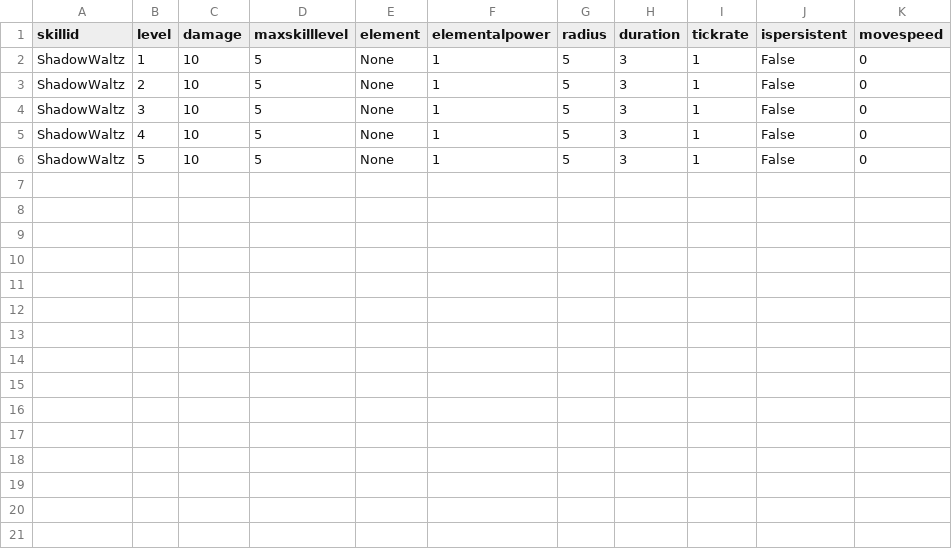
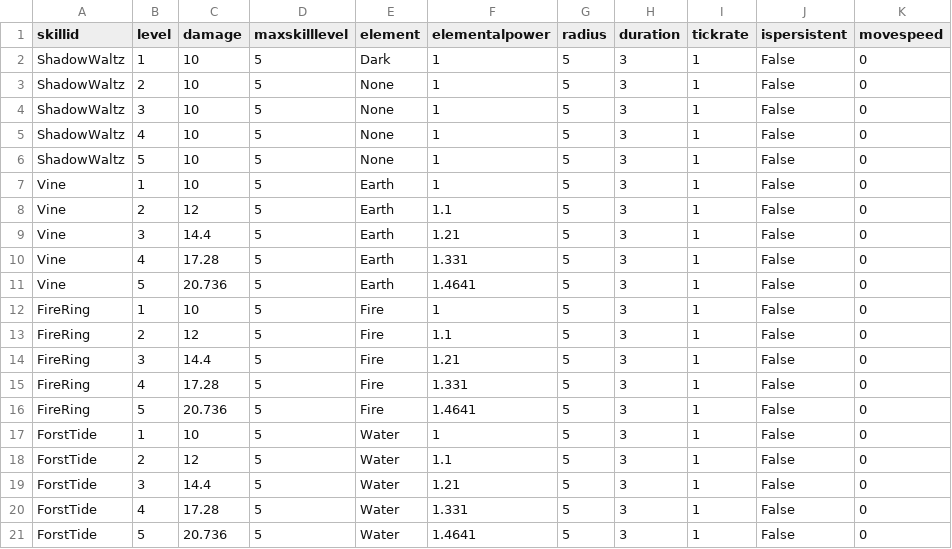
Before and after one commit to Anxi77/KGA_Meta8th_HSChoi_Portfolio, a CSV file: Eternal Wairrior/Assets/Resources/SkillData/AreaSkillStats.csv, drawn as a sheet.

```diff
--- a/Eternal Wairrior/Assets/Resources/SkillData/AreaSkillStats.csv
+++ b/Eternal Wairrior/Assets/Resources/SkillData/AreaSkillStats.csv
@@ -1,3 +1,3 @@
 skillid,level,damage,maxskilllevel,element,elementalpower,radius,duration,tickrate,ispersistent,movespeed
-ShadowWaltz,1,10,5,None,1,5,3,1,False,0
+ShadowWaltz,1,10,5,Dark,1,5,3,1,False,0
 ShadowWaltz,2,10,5,None,1,5,3,1,False,0
@@ -6 +6,16 @@ ShadowWaltz,4,10,5,None,1,5,3,1,False,0
 ShadowWaltz,5,10,5,None,1,5,3,1,False,0
+Vine,1,10,5,Earth,1,5,3,1,False,0
+Vine,2,12,5,Earth,1.1,5,3,1,False,0
+Vine,3,14.4,5,Earth,1.21,5,3,1,False,0
+Vine,4,17.28,5,Earth,1.331,5,3,1,False,0
+Vine,5,20.736,5,Earth,1.4641,5,3,1,False,0
+FireRing,1,10,5,Fire,1,5,3,1,False,0
+FireRing,2,12,5,Fire,1.1,5,3,1,False,0
+FireRing,3,14.4,5,Fire,1.21,5,3,1,False,0
+FireRing,4,17.28,5,Fire,1.331,5,3,1,False,0
+FireRing,5,20.736,5,Fire,1.4641,5,3,1,False,0
+ForstTide,1,10,5,Water,1,5,3,1,False,0
+ForstTide,2,12,5,Water,1.1,5,3,1,False,0
+ForstTide,3,14.4,5,Water,1.21,5,3,1,False,0
+ForstTide,4,17.28,5,Water,1.331,5,3,1,False,0
+ForstTide,5,20.736,5,Water,1.4641,5,3,1,False,0
```
Also changed, not shown: Eternal Wairrior/Assets/Resources/SkillData/PassiveSkillStats.csv, Eternal Wairrior/Assets/Resources/SkillData/ProjectileSkillStats.csv, 43 other files.
